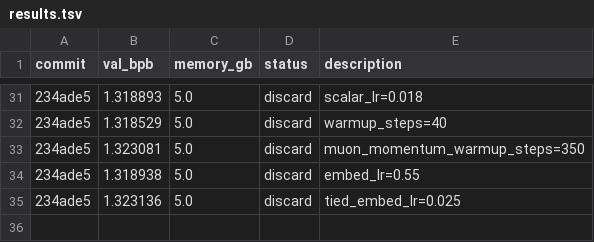
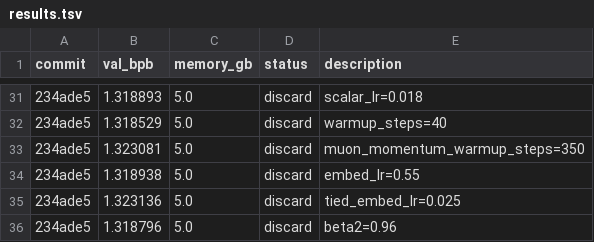
Before and after one commit to ZH-Haoran/parameter-golf, a TSV file: results.tsv, drawn as a sheet; only a part is shown, gaps mark what is left out; the diff names each change by its address in the sheet, - before the commit and + after, or states it on an @@ line.

Commit message:
Record discard: beta2=0.96

```diff
--- a/results.tsv
+++ b/results.tsv
+row 36: 234ade5 | 1.318796 | 5.0 | discard | beta2=0.96
```
